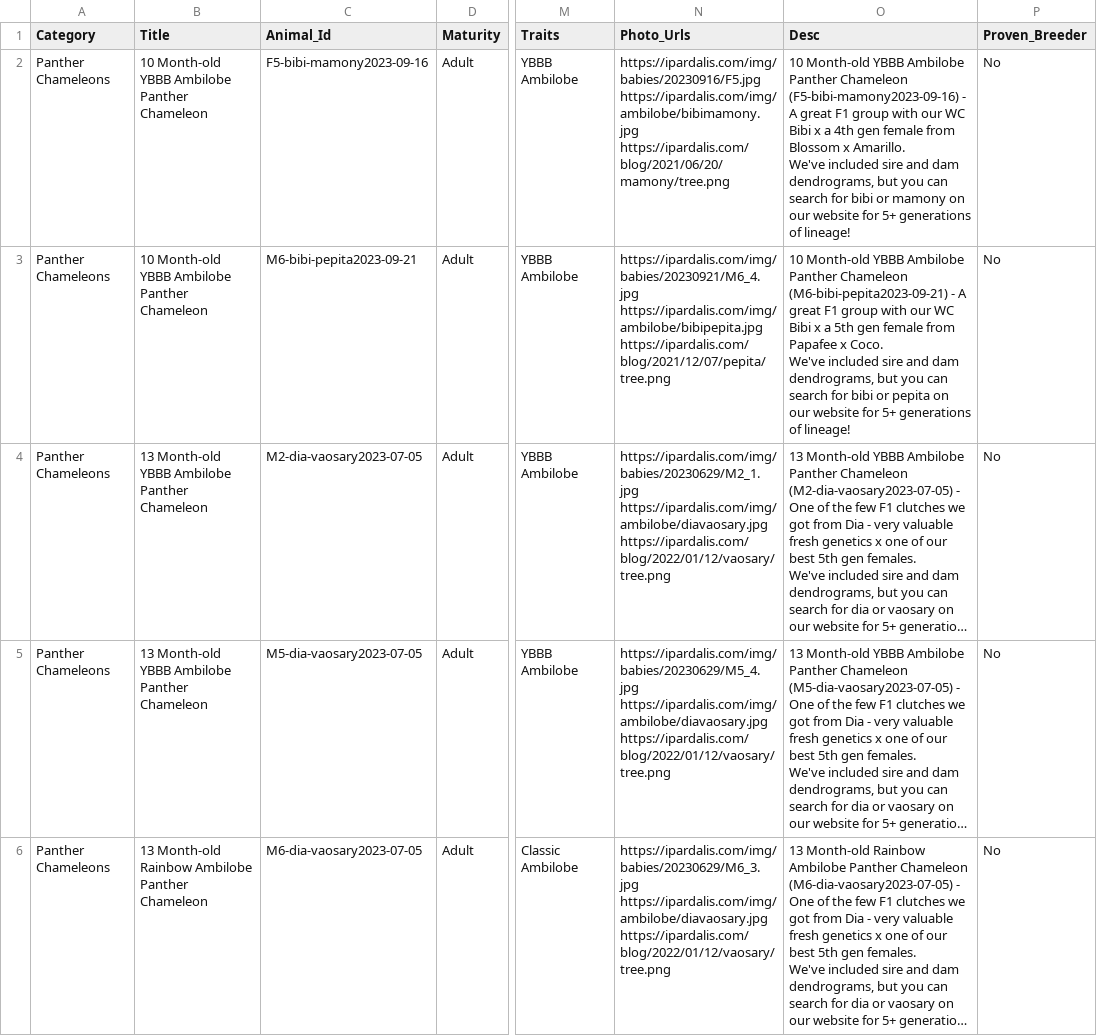
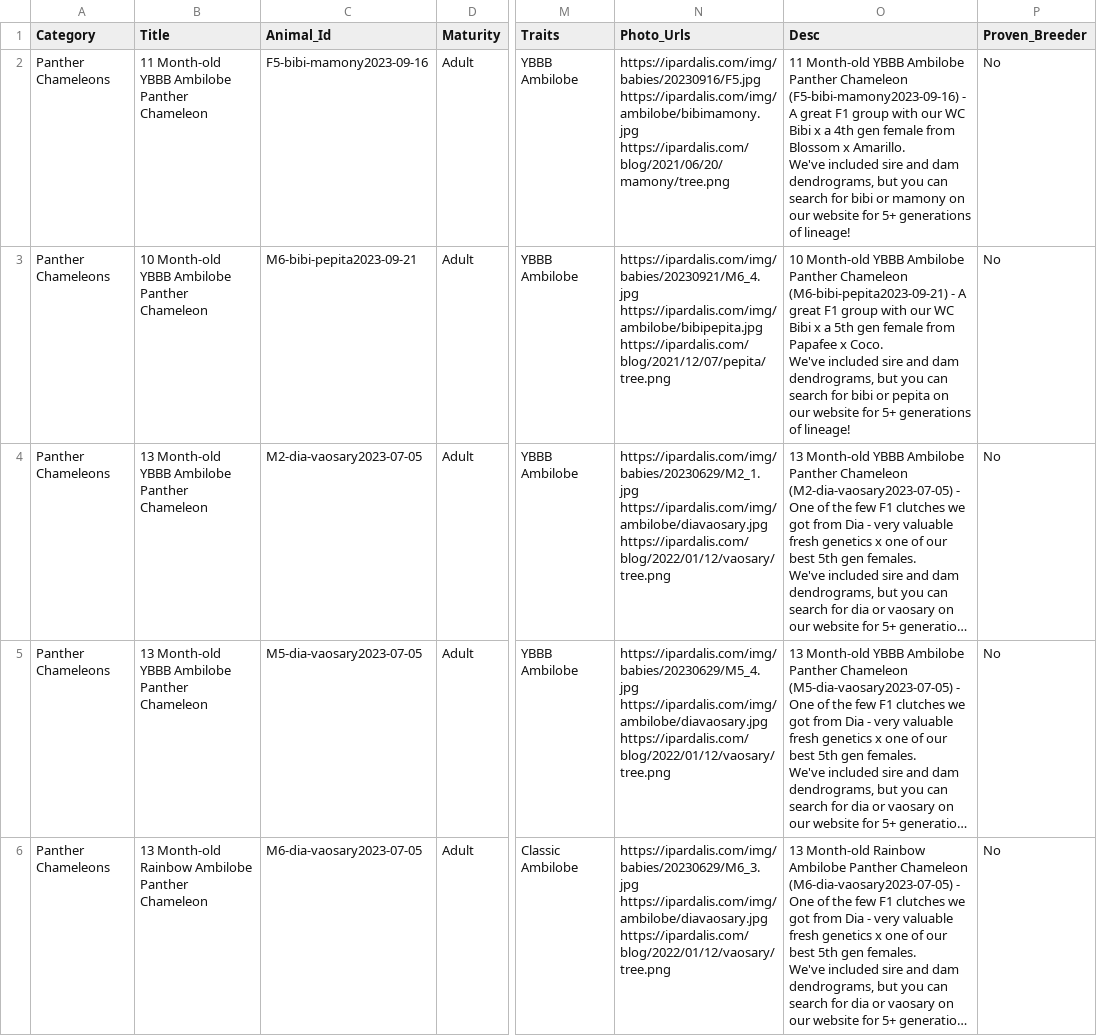
Before and after one commit to Dripdrop12/ipardalis, a CSV file: R/morphmarket.csv, drawn as a sheet; only a part is shown, gaps mark what is left out; long unchanged cells end in …; the diff covers the shown part only; the diff names each change by its address in the sheet, - before the commit and + after, or states it on an @@ line.

```diff
--- a/R/morphmarket.csv
+++ b/R/morphmarket.csv
-B2 (Title): 10 Month-old YBBB Ambilobe Panther Chameleon
+B2 (Title): 11 Month-old YBBB Ambilobe Panther Chameleon
-O2 (Desc): 10 Month-old YBBB…
+O2 (Desc): 11 Month-old YBBB…
```
Also changed, not shown: 4 added rows, 2 removed rows and 12 edited cells elsewhere in this file, 1 other file.
